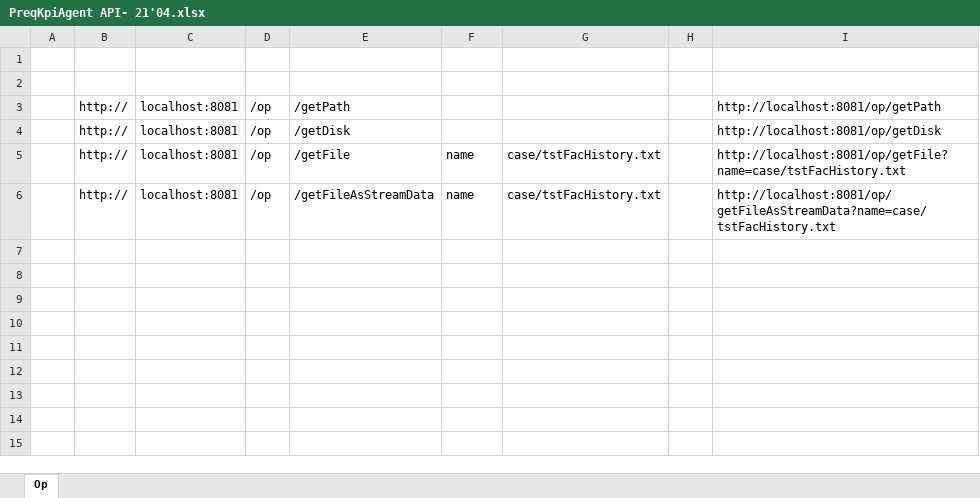
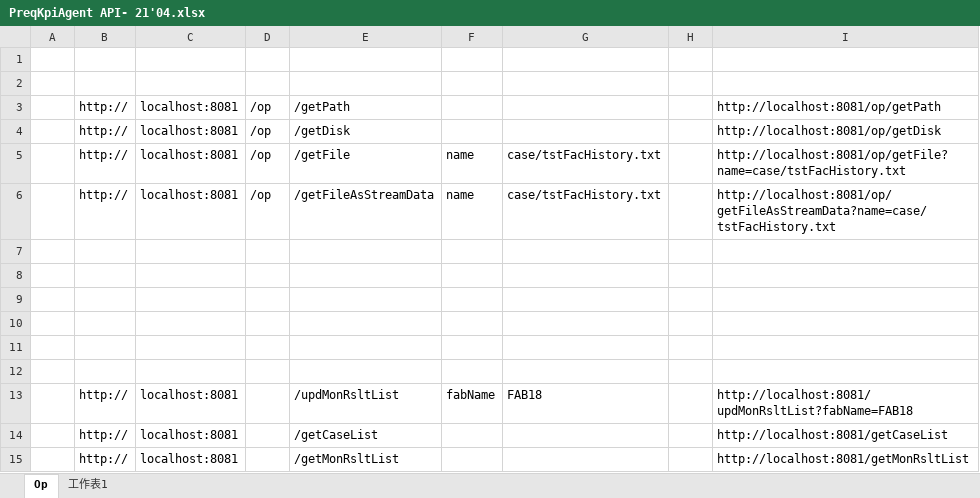
Before and after one commit to yc-star-inc/Springboot-test, an Excel workbook: PreqKpiAgent API- 21'04.xlsx, sheet Op, drawn as a sheet; values as stored, in another font and other column widths than the file's, no borders; the diff names each change by its address in the sheet, - before the commit and + after, or states it on an @@ line.

```diff
--- a/PreqKpiAgent API- 21'04.xlsx (sheet Op)
+++ b/PreqKpiAgent API- 21'04.xlsx (sheet Op)
+sheet tab: 工作表1
+row 7: (empty)
+row 8: (empty)
+row 9: (empty)
+row 10: (empty)
+row 11: (empty)
+row 12: (empty)
+row 13:  | http:// | localhost:8081 |  | /updMonRsltList | fabName | FAB18 |  | http://localhost:8081/updMonRsltList?fabName=FAB18
+row 14:  | http:// | localhost:8081 |  | /getCaseList |  |  |  | http://localhost:8081/getCaseList
+row 15:  | http:// | localhost:8081 |  | /getMonRsltList |  |  |  | http://localhost:8081/getMonRsltList
```
Also changed, not shown: Java code references - 21'04.xlsx, Prequal Monitor Result - 21'03.xlsx, 2 other files.
